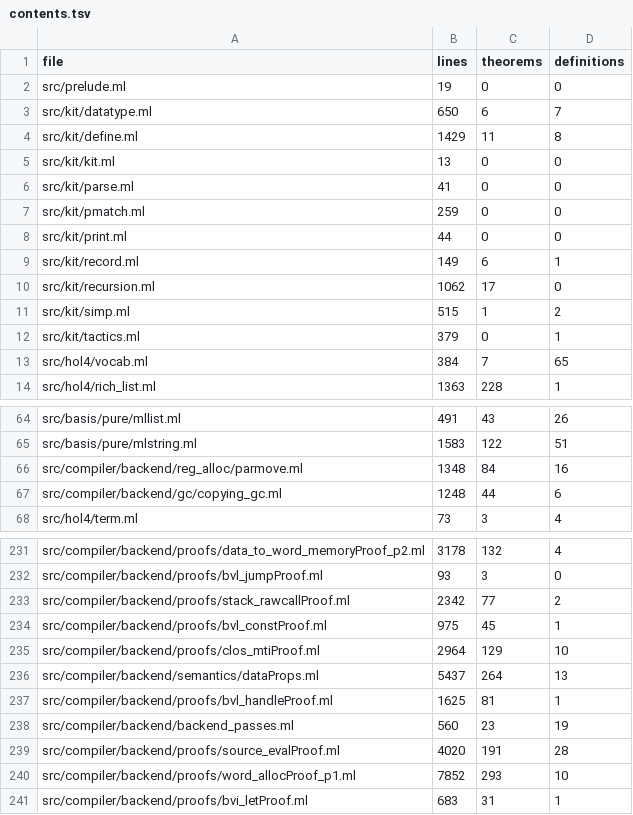
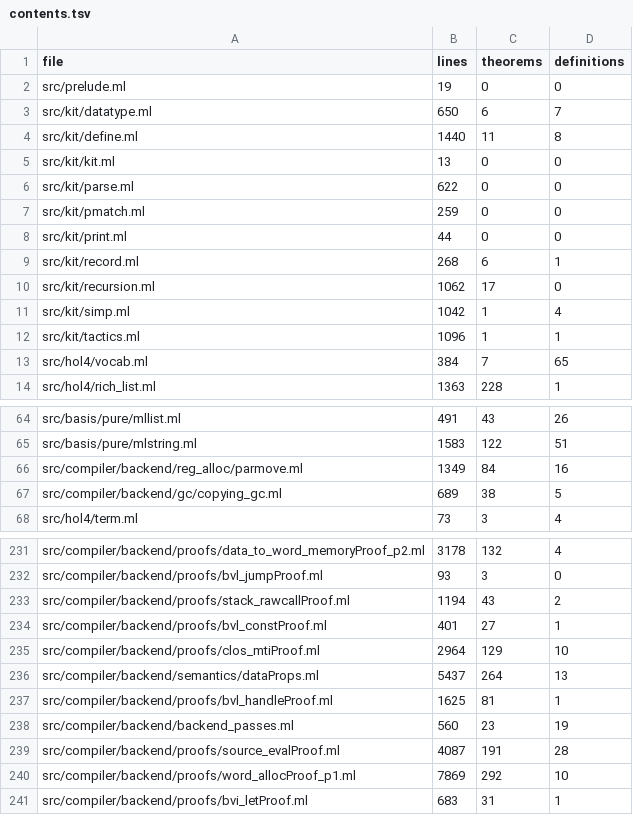
Before and after one commit to hol-light-family/LightCake, a TSV file: doc/contents.tsv, drawn as a sheet; only a part is shown, gaps mark what is left out; the diff covers the shown part only.

```diff
--- a/doc/contents.tsv
+++ b/doc/contents.tsv
@@ -3,11 +3,11 @@ src/prelude.ml	19	0	0
 src/kit/datatype.ml	650	6	7
-src/kit/define.ml	1429	11	8
+src/kit/define.ml	1440	11	8
 src/kit/kit.ml	13	0	0
-src/kit/parse.ml	41	0	0
+src/kit/parse.ml	622	0	0
 src/kit/pmatch.ml	259	0	0
 src/kit/print.ml	44	0	0
-src/kit/record.ml	149	6	1
+src/kit/record.ml	268	6	1
 src/kit/recursion.ml	1062	17	0
-src/kit/simp.ml	515	1	2
-src/kit/tactics.ml	379	0	1
+src/kit/simp.ml	1042	1	4
+src/kit/tactics.ml	1096	1	1
 src/hol4/vocab.ml	384	7	65
@@ -65,4 +65,4 @@ src/basis/pure/mllist.ml	491	43	26
 src/basis/pure/mlstring.ml	1583	122	51
-src/compiler/backend/reg_alloc/parmove.ml	1348	84	16
-src/compiler/backend/gc/copying_gc.ml	1248	44	6
+src/compiler/backend/reg_alloc/parmove.ml	1349	84	16
+src/compiler/backend/gc/copying_gc.ml	689	38	5
 src/hol4/term.ml	73	3	4
@@ -232,4 +232,4 @@ src/compiler/backend/proofs/data_to_word_memoryProof_p2.ml	3178	132	4
 src/compiler/backend/proofs/bvl_jumpProof.ml	93	3	0
-src/compiler/backend/proofs/stack_rawcallProof.ml	2342	77	2
-src/compiler/backend/proofs/bvl_constProof.ml	975	45	1
+src/compiler/backend/proofs/stack_rawcallProof.ml	1194	43	2
+src/compiler/backend/proofs/bvl_constProof.ml	401	27	1
 src/compiler/backend/proofs/clos_mtiProof.ml	2964	129	10
@@ -238,4 +238,4 @@ src/compiler/backend/proofs/bvl_handleProof.ml	1625	81	1
 src/compiler/backend/backend_passes.ml	560	23	19
-src/compiler/backend/proofs/source_evalProof.ml	4020	191	28
-src/compiler/backend/proofs/word_allocProof_p1.ml	7852	293	10
+src/compiler/backend/proofs/source_evalProof.ml	4087	191	28
+src/compiler/backend/proofs/word_allocProof_p1.ml	7869	292	10
 src/compiler/backend/proofs/bvi_letProof.ml	683	31	1
```
Also changed, not shown: 34 edited cells elsewhere in this file, 41 other files.
